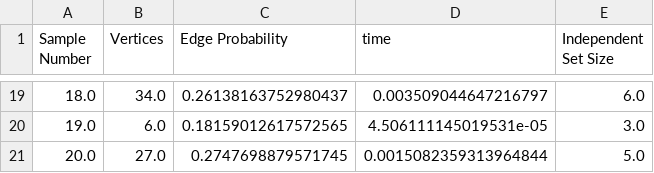
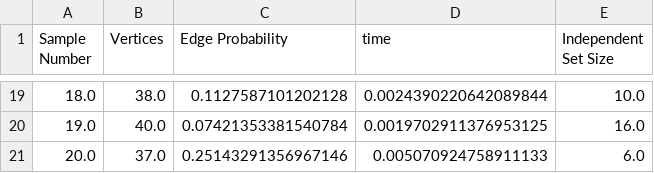
Before and after one commit to Team7-2401/MIS-Project, a CSV file: results.csv, drawn as a sheet; only a part is shown, gaps mark what is left out; the diff covers the shown part only.

```diff
--- a/results.csv
+++ b/results.csv
@@ -19,3 +19,3 @@ Sample Number,Vertices,Edge Probability,time,Independent Set Size
-18.0,34.0,0.26138163752980437,0.003509044647216797,6.0
-19.0,6.0,0.18159012617572565,4.506111145019531e-05,3.0
-20.0,27.0,0.2747698879571745,0.0015082359313964844,5.0
+18.0,38.0,0.1127587101202128,0.0024390220642089844,10.0
+19.0,40.0,0.07421353381540784,0.0019702911376953125,16.0
+20.0,37.0,0.25143291356967146,0.005070924758911133,6.0
```
Also changed, not shown: 62 edited cells elsewhere in this file, 40 other files.
